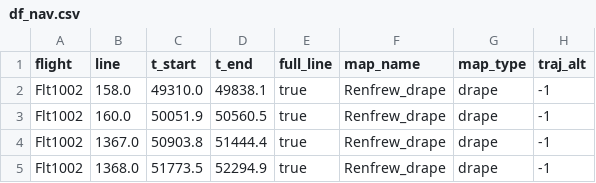
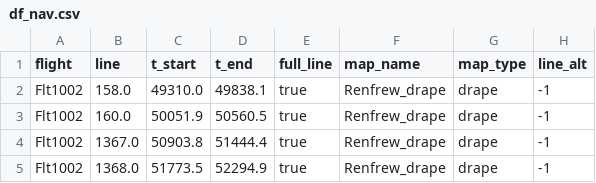
Before and after one commit to MIT-AI-Accelerator/MagNav.jl, a CSV file: examples/dataframes/df_nav.csv, drawn as a sheet; only a part is shown.

```diff
--- a/examples/dataframes/df_nav.csv
+++ b/examples/dataframes/df_nav.csv
@@ -1,2 +1,2 @@
-flight,line,t_start,t_end,full_line,map_name,map_type,traj_alt
+flight,line,t_start,t_end,full_line,map_name,map_type,line_alt
 Flt1002,158.0,49310.0,49838.1,true,Renfrew_drape,drape,-1
```
Also changed, not shown: 28 other files.
